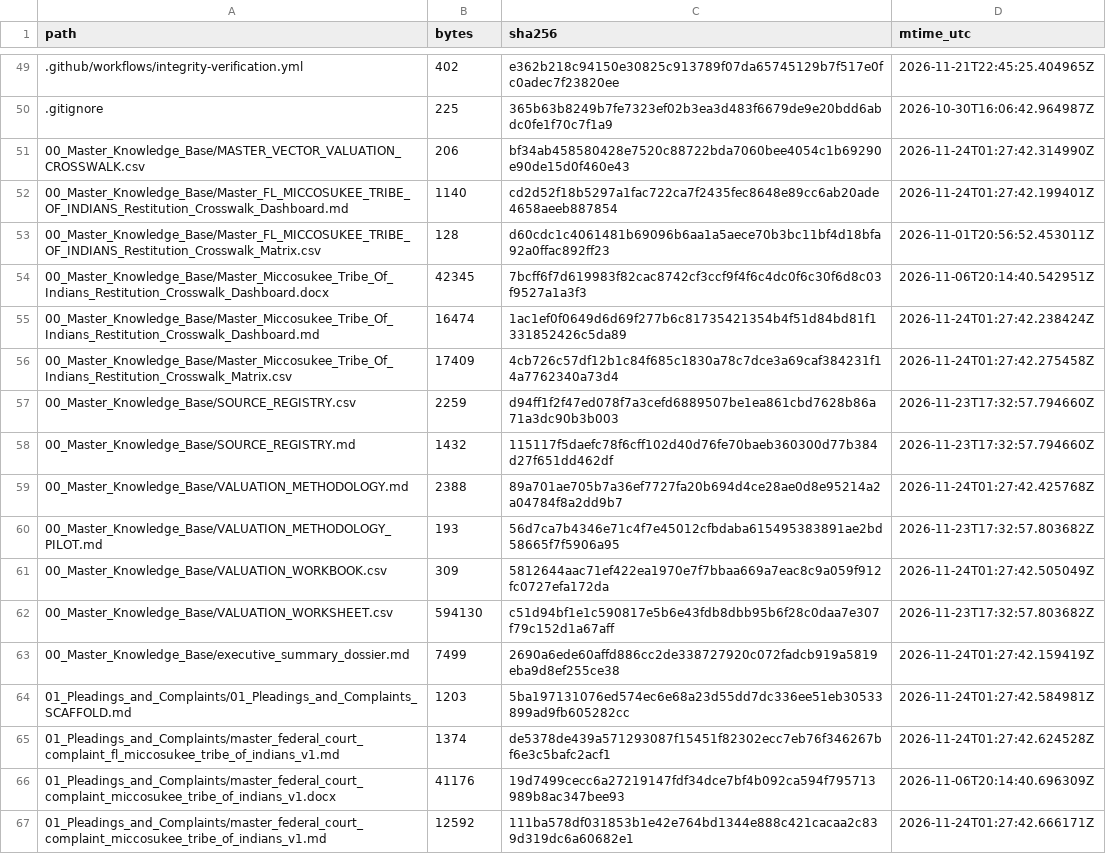
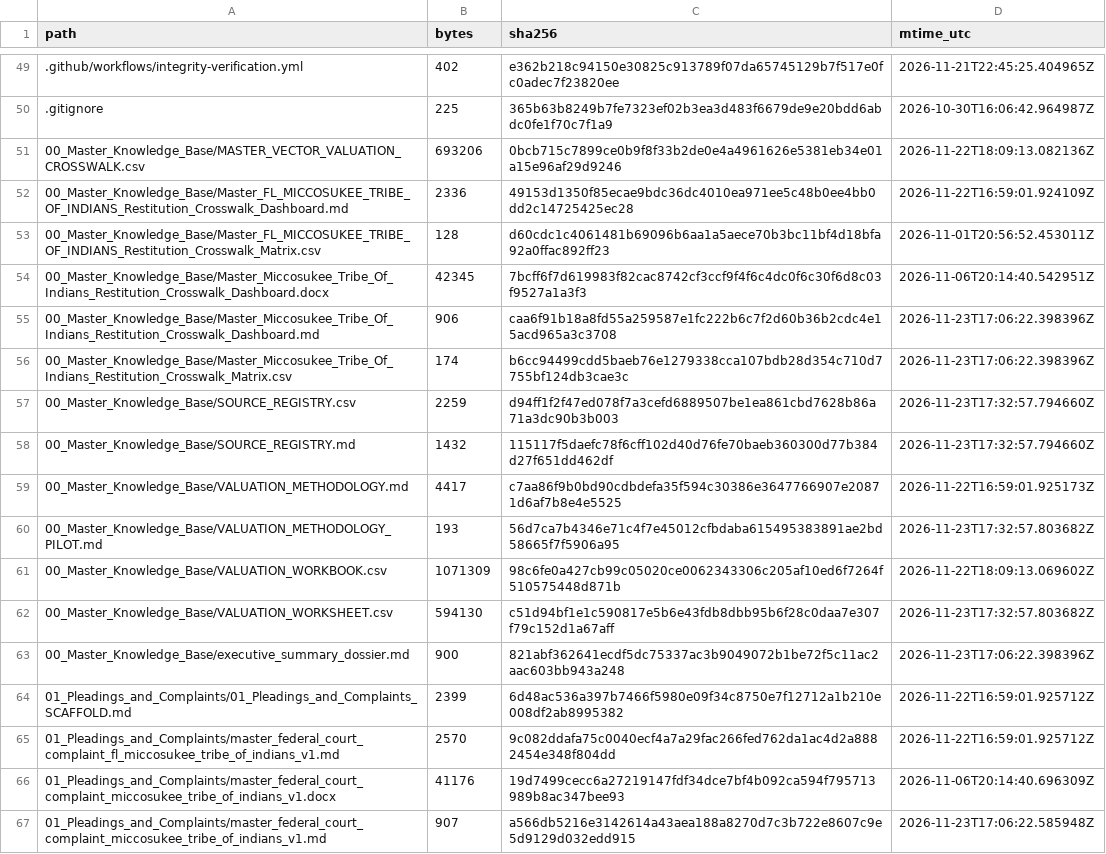
Before and after one commit to GlobalRestitutionAlliance/turtle-island-us-fl-miccosukee-tribe-of-indians-master-litigation, a CSV file: 99_Archives_and_Manifests/MANIFEST_SHA256.csv, drawn as a sheet; only a part is shown, gaps mark what is left out; the diff covers the shown part only.

```diff
--- a/99_Archives_and_Manifests/MANIFEST_SHA256.csv
+++ b/99_Archives_and_Manifests/MANIFEST_SHA256.csv
@@ -50,18 +50,18 @@ path,bytes,sha256,mtime_utc
 .gitignore,225,365b63b8249b7fe7323ef02b3ea3d483f6679de9e20bdd6abdc0fe1f70c7f1a9,2026-10-30T16:06:42.964987Z
-00_Master_Knowledge_Base/MASTER_VECTOR_VALUATION_CROSSWALK.csv,206,bf34ab458580428e7520c88722bda7060bee4054c1b69290e90de15d0f460e43,2026-11-24T01:27:42.314990Z
-00_Master_Knowledge_Base/Master_FL_MICCOSUKEE_TRIBE_OF_INDIANS_Restitution_Crosswalk_Dashboard.md,1140,cd2d52f18b5297a1fac722ca7f2435fec8648e89cc6ab20ade4658aeeb887854,2026-11-24T01:27:42.199401Z
+00_Master_Knowledge_Base/MASTER_VECTOR_VALUATION_CROSSWALK.csv,693206,0bcb715c7899ce0b9f8f33b2de0e4a4961626e5381eb34e01a15e96af29d9246,2026-11-22T18:09:13.082136Z
+00_Master_Knowledge_Base/Master_FL_MICCOSUKEE_TRIBE_OF_INDIANS_Restitution_Crosswalk_Dashboard.md,2336,49153d1350f85ecae9bdc36dc4010ea971ee5c48b0ee4bb0dd2c14725425ec28,2026-11-22T16:59:01.924109Z
 00_Master_Knowledge_Base/Master_FL_MICCOSUKEE_TRIBE_OF_INDIANS_Restitution_Crosswalk_Matrix.csv,128,d60cdc1c4061481b69096b6aa1a5aece70b3bc11bf4d18bfa92a0ffac892ff23,2026-11-01T20:56:52.453011Z
 00_Master_Knowledge_Base/Master_Miccosukee_Tribe_Of_Indians_Restitution_Crosswalk_Dashboard.docx,42345,7bcff6f7d619983f82cac8742cf3ccf9f4f6c4dc0f6c30f6d8c03f9527a1a3f3,2026-11-06T20:14:40.542951Z
-00_Master_Knowledge_Base/Master_Miccosukee_Tribe_Of_Indians_Restitution_Crosswalk_Dashboard.md,16474,1ac1ef0f0649d6d69f277b6c81735421354b4f51d84bd81f1331852426c5da89,2026-11-24T01:27:42.238424Z
-00_Master_Knowledge_Base/Master_Miccosukee_Tribe_Of_Indians_Restitution_Crosswalk_Matrix.csv,17409,4cb726c57df12b1c84f685c1830a78c7dce3a69caf384231f14a7762340a73d4,2026-11-24T01:27:42.275458Z
+00_Master_Knowledge_Base/Master_Miccosukee_Tribe_Of_Indians_Restitution_Crosswalk_Dashboard.md,906,caa6f91b18a8fd55a259587e1fc222b6c7f2d60b36b2cdc4e15acd965a3c3708,2026-11-23T17:06:22.398396Z
+00_Master_Knowledge_Base/Master_Miccosukee_Tribe_Of_Indians_Restitution_Crosswalk_Matrix.csv,174,b6cc94499cdd5baeb76e1279338cca107bdb28d354c710d7755bf124db3cae3c,2026-11-23T17:06:22.398396Z
 00_Master_Knowledge_Base/SOURCE_REGISTRY.csv,2259,d94ff1f2f47ed078f7a3cefd6889507be1ea861cbd7628b86a71a3dc90b3b003,2026-11-23T17:32:57.794660Z
 00_Master_Knowledge_Base/SOURCE_REGISTRY.md,1432,115117f5daefc78f6cff102d40d76fe70baeb360300d77b384d27f651dd462df,2026-11-23T17:32:57.794660Z
-00_Master_Knowledge_Base/VALUATION_METHODOLOGY.md,2388,89a701ae705b7a36ef7727fa20b694d4ce28ae0d8e95214a2a04784f8a2dd9b7,2026-11-24T01:27:42.425768Z
+00_Master_Knowledge_Base/VALUATION_METHODOLOGY.md,4417,c7aa86f9b0bd90cdbdefa35f594c30386e3647766907e20871d6af7b8e4e5525,2026-11-22T16:59:01.925173Z
 00_Master_Knowledge_Base/VALUATION_METHODOLOGY_PILOT.md,193,56d7ca7b4346e71c4f7e45012cfbdaba615495383891ae2bd58665f7f5906a95,2026-11-23T17:32:57.803682Z
-00_Master_Knowledge_Base/VALUATION_WORKBOOK.csv,309,5812644aac71ef422ea1970e7f7bbaa669a7eac8c9a059f912fc0727efa172da,2026-11-24T01:27:42.505049Z
+00_Master_Knowledge_Base/VALUATION_WORKBOOK.csv,1071309,98c6fe0a427cb99c05020ce0062343306c205af10ed6f7264f510575448d871b,2026-11-22T18:09:13.069602Z
 00_Master_Knowledge_Base/VALUATION_WORKSHEET.csv,594130,c51d94bf1e1c590817e5b6e43fdb8dbb95b6f28c0daa7e307f79c152d1a67aff,2026-11-23T17:32:57.803682Z
-00_Master_Knowledge_Base/executive_summary_dossier.md,7499,2690a6ede60affd886cc2de338727920c072fadcb919a5819eba9d8ef255ce38,2026-11-24T01:27:42.159419Z
-01_Pleadings_and_Complaints/01_Pleadings_and_Complaints_SCAFFOLD.md,1203,5ba197131076ed574ec6e68a23d55dd7dc336ee51eb30533899ad9fb605282cc,2026-11-24T01:27:42.584981Z
-01_Pleadings_and_Complaints/master_federal_court_complaint_fl_miccosukee_tribe_of_indians_v1.md,1374,de5378de439a571293087f15451f82302ecc7eb76f346267bf6e3c5bafc2acf1,2026-11-24T01:27:42.624528Z
+00_Master_Knowledge_Base/executive_summary_dossier.md,900,821abf362641ecdf5dc75337ac3b9049072b1be72f5c11ac2aac603bb943a248,2026-11-23T17:06:22.398396Z
+01_Pleadings_and_Complaints/01_Pleadings_and_Complaints_SCAFFOLD.md,2399,6d48ac536a397b7466f5980e09f34c8750e7f12712a1b210e008df2ab8995382,2026-11-22T16:59:01.925712Z
+01_Pleadings_and_Complaints/master_federal_court_complaint_fl_miccosukee_tribe_of_indians_v1.md,2570,9c082ddafa75c0040ecf4a7a29fac266fed762da1ac4d2a8882454e348f804dd,2026-11-22T16:59:01.925712Z
 01_Pleadings_and_Complaints/master_federal_court_complaint_miccosukee_tribe_of_indians_v1.docx,41176,19d7499cecc6a27219147fdf34dce7bf4b092ca594f795713989b8ac347bee93,2026-11-06T20:14:40.696309Z
-01_Pleadings_and_Complaints/master_federal_court_complaint_miccosukee_tribe_of_indians_v1.md,12592,111ba578df031853b1e42e764bd1344e888c421cacaa2c839d319dc6a60682e1,2026-11-24T01:27:42.666171Z
+01_Pleadings_and_Complaints/master_federal_court_complaint_miccosukee_tribe_of_indians_v1.md,907,a566db5216e3142614a43aea188a8270d7c3b722e8607c9e5d9129d032edd915,2026-11-23T17:06:22.585948Z
```
Also changed, not shown: 80 edited cells elsewhere in this file, 37 other files.
